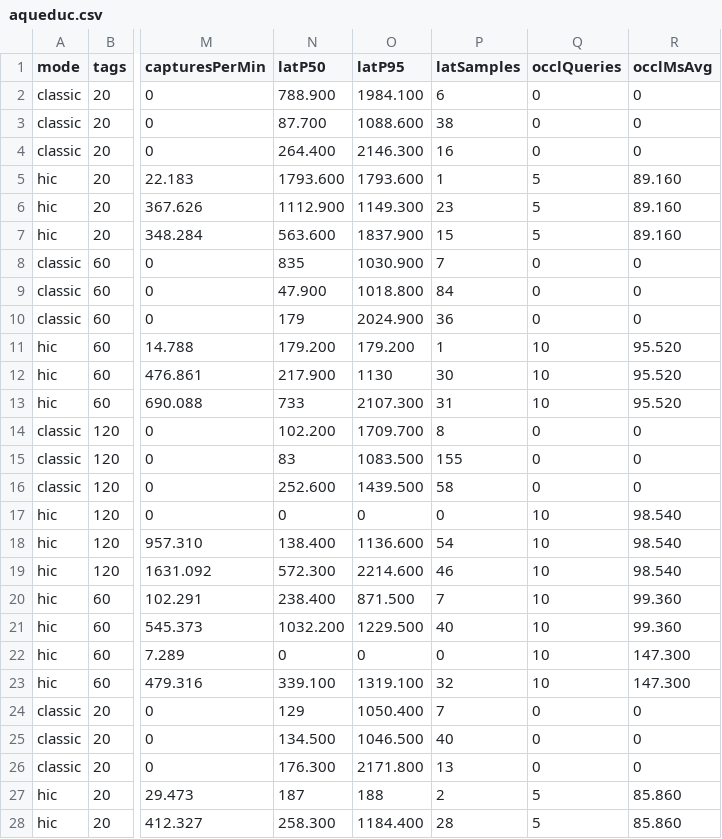
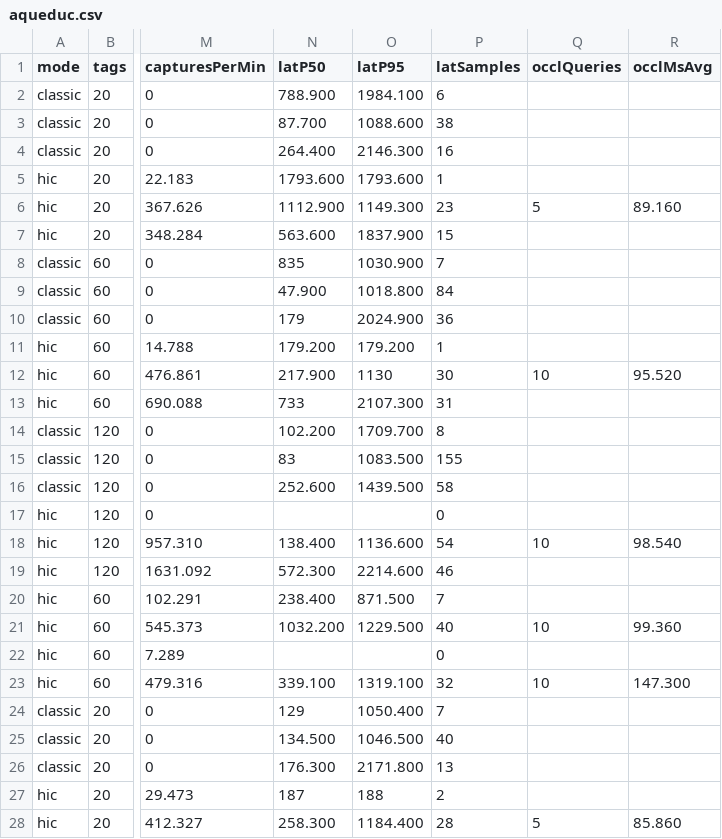
Before and after one commit to BigDaveP/3d-map-city-example, a CSV file: bench/results/aqueduc.csv, drawn as a sheet; only a part is shown, gaps mark what is left out; the diff covers the shown part only; the diff names each change by its address in the sheet, - before the commit and + after, or states it on an @@ line.

```diff
--- a/bench/results/aqueduc.csv
+++ b/bench/results/aqueduc.csv
-Q2:Q4 (occlQueries): 0
+Q2:Q4 (occlQueries): (empty)
-R2:R4 (occlMsAvg): 0
+R2:R4 (occlMsAvg): (empty)
-Q5 (occlQueries): 5
+Q5 (occlQueries): (empty)
-R5 (occlMsAvg): 89.160
+R5 (occlMsAvg): (empty)
-Q7 (occlQueries): 5
+Q7 (occlQueries): (empty)
-R7 (occlMsAvg): 89.160
+R7 (occlMsAvg): (empty)
-Q8:Q10 (occlQueries): 0
+Q8:Q10 (occlQueries): (empty)
-R8:R10 (occlMsAvg): 0
+R8:R10 (occlMsAvg): (empty)
-Q11 (occlQueries): 10
+Q11 (occlQueries): (empty)
-R11 (occlMsAvg): 95.520
+R11 (occlMsAvg): (empty)
-Q13 (occlQueries): 10
+Q13 (occlQueries): (empty)
-R13 (occlMsAvg): 95.520
+R13 (occlMsAvg): (empty)
-Q14:Q16 (occlQueries): 0
+Q14:Q16 (occlQueries): (empty)
-R14:R16 (occlMsAvg): 0
+R14:R16 (occlMsAvg): (empty)
-N17 (latP50): 0
+N17 (latP50): (empty)
-O17 (latP95): 0
+O17 (latP95): (empty)
-Q17 (occlQueries): 10
+Q17 (occlQueries): (empty)
-R17 (occlMsAvg): 98.540
+R17 (occlMsAvg): (empty)
-Q19:Q20 (occlQueries): 10
+Q19:Q20 (occlQueries): (empty)
-R19 (occlMsAvg): 98.540
+R19 (occlMsAvg): (empty)
-R20 (occlMsAvg): 99.360
+R20 (occlMsAvg): (empty)
-N22 (latP50): 0
+N22 (latP50): (empty)
-O22 (latP95): 0
+O22 (latP95): (empty)
-Q22 (occlQueries): 10
+Q22 (occlQueries): (empty)
-R22 (occlMsAvg): 147.300
+R22 (occlMsAvg): (empty)
-Q24:Q26 (occlQueries): 0
+Q24:Q26 (occlQueries): (empty)
-R24:R26 (occlMsAvg): 0
+R24:R26 (occlMsAvg): (empty)
-Q27 (occlQueries): 5
+Q27 (occlQueries): (empty)
-R27 (occlMsAvg): 85.860
+R27 (occlMsAvg): (empty)
```
Also changed, not shown: 32 edited cells elsewhere in this file, 1 other file.
